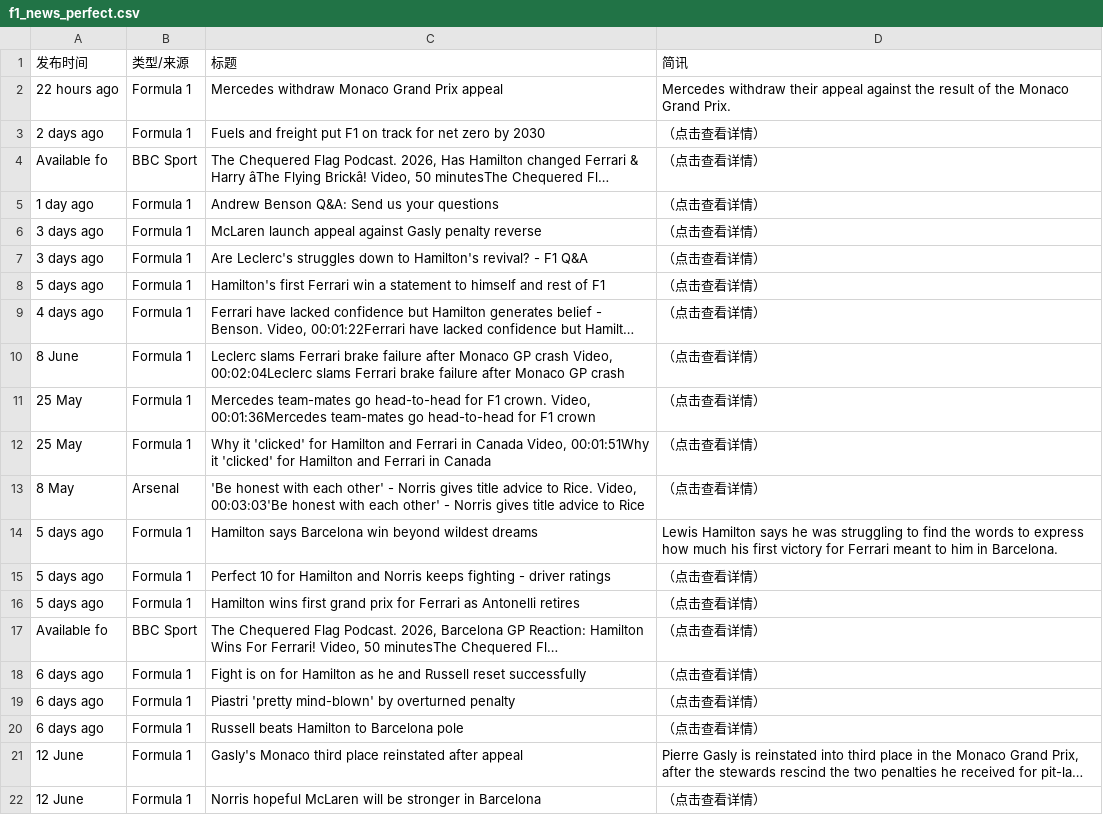
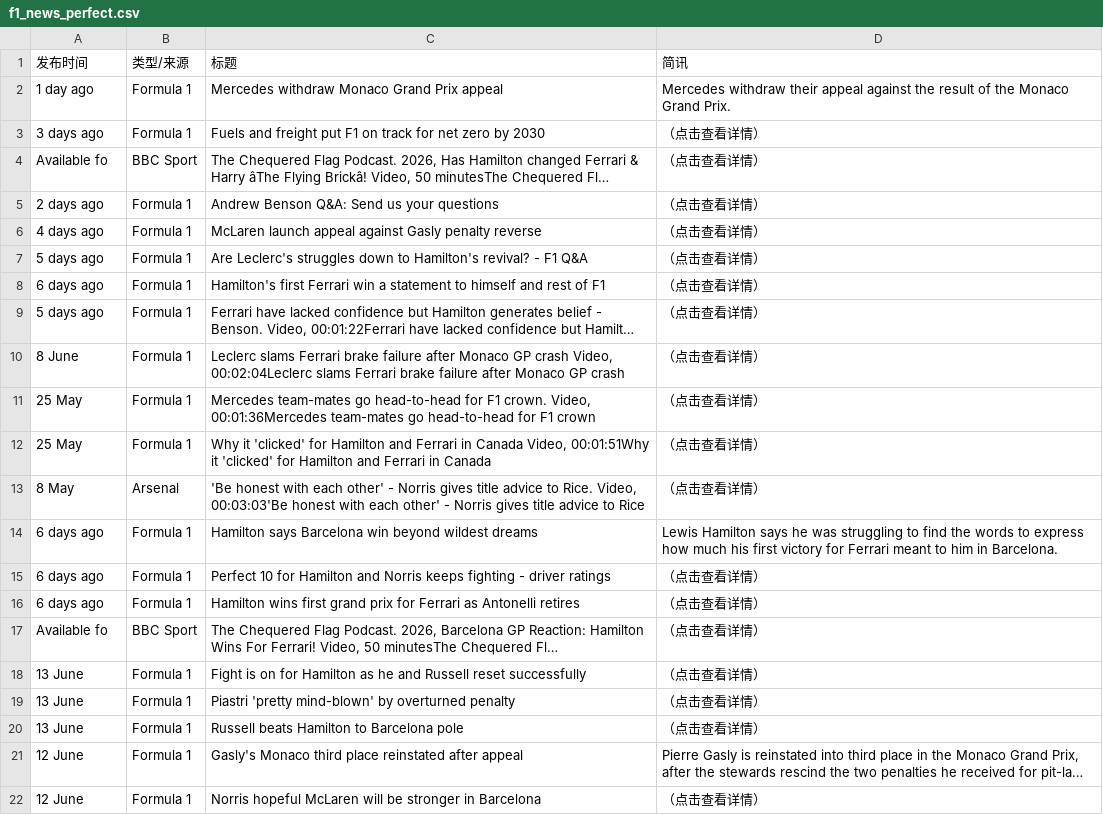
Before and after one commit to 202704948-design/bbc-f1-scraper, a CSV file: f1_news_perfect.csv, drawn as a sheet; only a part is shown; long unchanged cells end in …; the diff names each change by its address in the sheet, - before the commit and + after, or states it on an @@ line.

```diff
--- a/f1_news_perfect.csv
+++ b/f1_news_perfect.csv
-A2 (发布时间): 22 hours ago
+A2 (发布时间): 1 day ago
-A3 (发布时间): 2 days ago
+A3 (发布时间): 3 days ago
-A5 (发布时间): 1 day ago
+A5 (发布时间): 2 days ago
-A6 (发布时间): 3 days ago
+A6 (发布时间): 4 days ago
-A7 (发布时间): 3 days ago
+A7 (发布时间): 5 days ago
-A8 (发布时间): 5 days ago
+A8 (发布时间): 6 days ago
-A9 (发布时间): 4 days ago
+A9 (发布时间): 5 days ago
-A14:A16 (发布时间): 5 days ago
+A14:A16 (发布时间): 6 days ago
-A18:A20 (发布时间): 6 days ago
+A18:A20 (发布时间): 13 June
```
